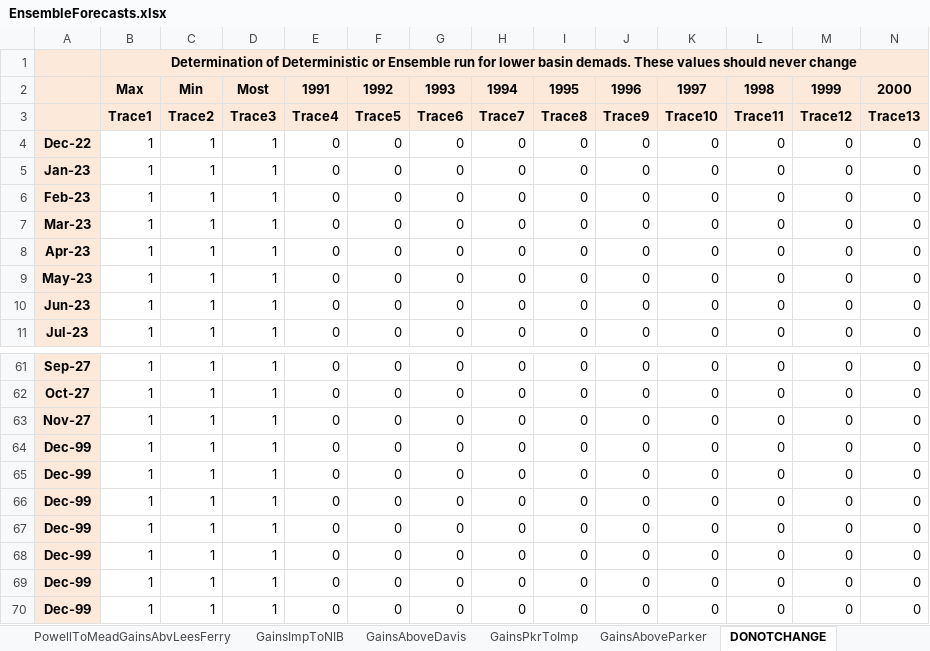
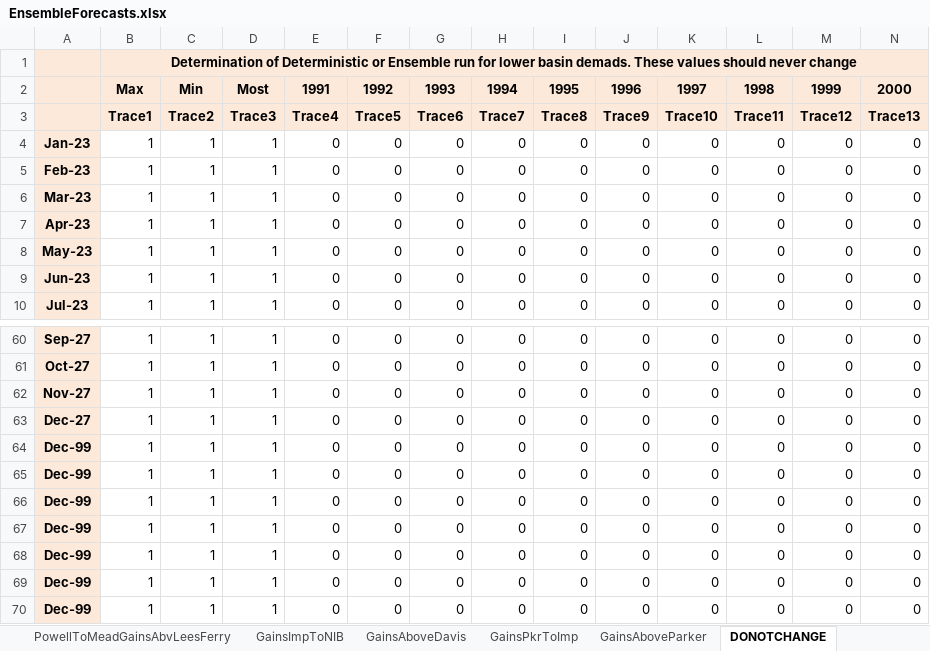
Before and after one commit to tschilb252/crmms, an Excel workbook: Inflow Forecasts/EnsembleForecasts.xlsx, sheet DONOTCHANGE, drawn as a sheet; only a part is shown, gaps mark what is left out; values as stored, in another font and other column widths than the file's, no borders; 19 other sheets too large or unreadable and not compared; removed rows and columns are numbered as before the commit, all else as after; rows hold the shown columns only; the diff names each change by its address in the sheet, - before the commit and + after, or states it on an @@ line.

Commit message:
Commit January 2023 official inflow ensembles and updated excel inflow sheets

```diff
--- a/Inflow Forecasts/EnsembleForecasts.xlsx (sheet DONOTCHANGE)
+++ b/Inflow Forecasts/EnsembleForecasts.xlsx (sheet DONOTCHANGE)
-row 4: Dec-22 | 1 | 1 | 1 | 0 | 0 | 0 | 0 | 0 | 0 | 0 | 0 | 0 | 0
+row 63: Dec-27 | 1 | 1 | 1 | 0 | 0 | 0 | 0 | 0 | 0 | 0 | 0 | 0 | 0
```
Also changed, not shown: sheet SacWYTypeDes, formulas that keep their value, 13 other files.
